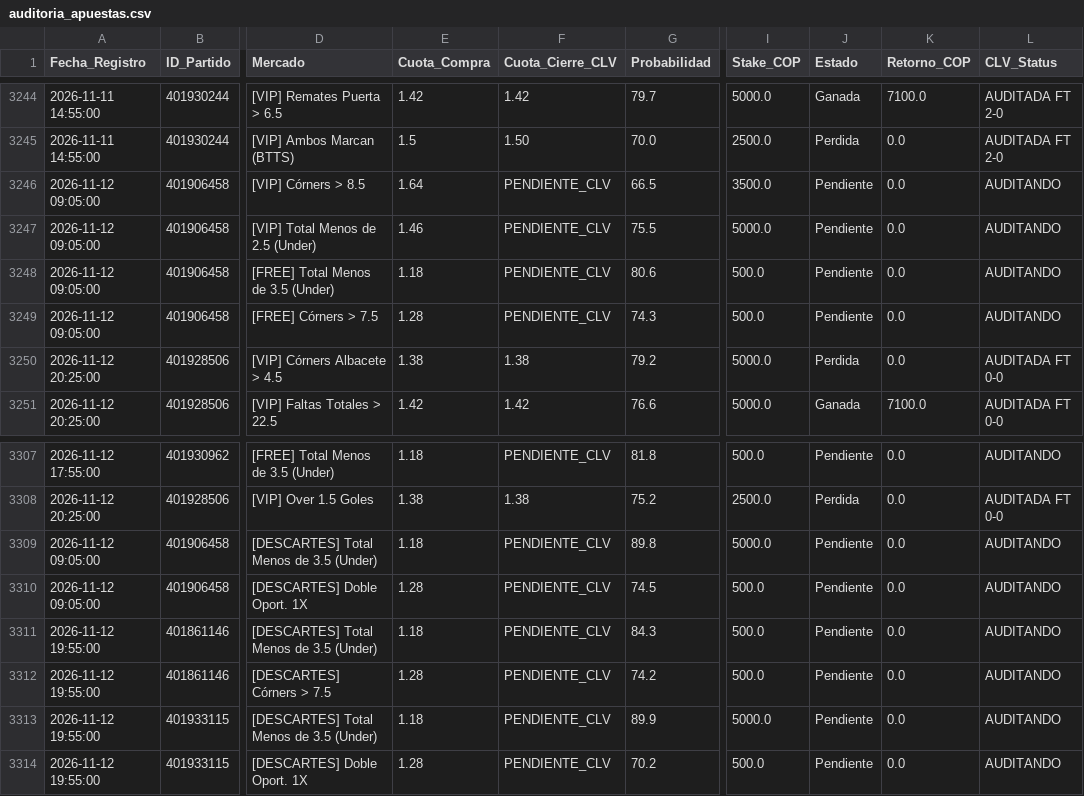
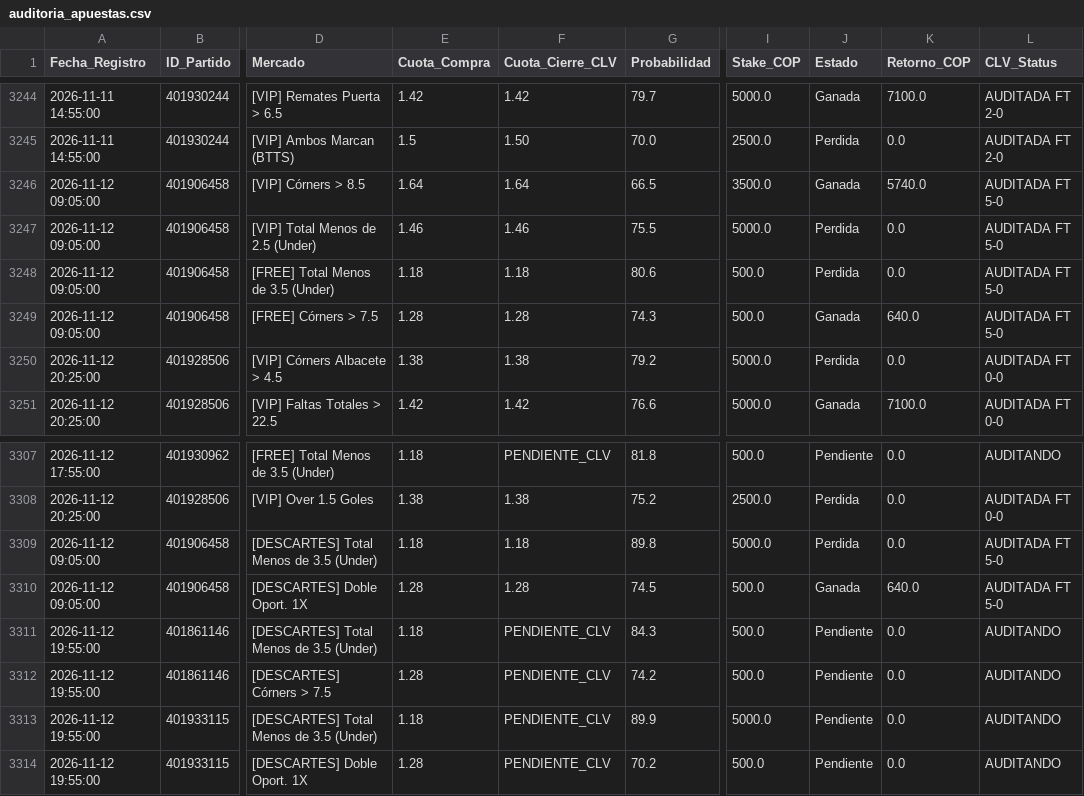
Before and after one commit to quantbetanalitica/quantbet22, a CSV file: auditoria_apuestas.csv, drawn as a sheet; only a part is shown, gaps mark what is left out; the diff names each change by its address in the sheet, - before the commit and + after, or states it on an @@ line.

Commit message:
Sync auditoria_apuestas.csv (2026-11-12)

```diff
--- a/auditoria_apuestas.csv
+++ b/auditoria_apuestas.csv
-F3246 (Cuota_Cierre_CLV): PENDIENTE_CLV
+F3246 (Cuota_Cierre_CLV): 1.64
-J3246 (Estado): Pendiente
+J3246 (Estado): Ganada
-K3246 (Retorno_COP): 0.0
+K3246 (Retorno_COP): 5740.0
-L3246:L3249 (CLV_Status): AUDITANDO
+L3246:L3249 (CLV_Status): AUDITADA FT 5-0
-F3247 (Cuota_Cierre_CLV): PENDIENTE_CLV
+F3247 (Cuota_Cierre_CLV): 1.46
-J3247:J3248 (Estado): Pendiente
+J3247:J3248 (Estado): Perdida
-F3248 (Cuota_Cierre_CLV): PENDIENTE_CLV
+F3248 (Cuota_Cierre_CLV): 1.18
-F3249 (Cuota_Cierre_CLV): PENDIENTE_CLV
+F3249 (Cuota_Cierre_CLV): 1.28
-J3249 (Estado): Pendiente
+J3249 (Estado): Ganada
-K3249 (Retorno_COP): 0.0
+K3249 (Retorno_COP): 640.0
-F3309 (Cuota_Cierre_CLV): PENDIENTE_CLV
+F3309 (Cuota_Cierre_CLV): 1.18
-J3309 (Estado): Pendiente
+J3309 (Estado): Perdida
-L3309:L3310 (CLV_Status): AUDITANDO
+L3309:L3310 (CLV_Status): AUDITADA FT 5-0
-F3310 (Cuota_Cierre_CLV): PENDIENTE_CLV
+F3310 (Cuota_Cierre_CLV): 1.28
-J3310 (Estado): Pendiente
+J3310 (Estado): Ganada
-K3310 (Retorno_COP): 0.0
+K3310 (Retorno_COP): 640.0
```
